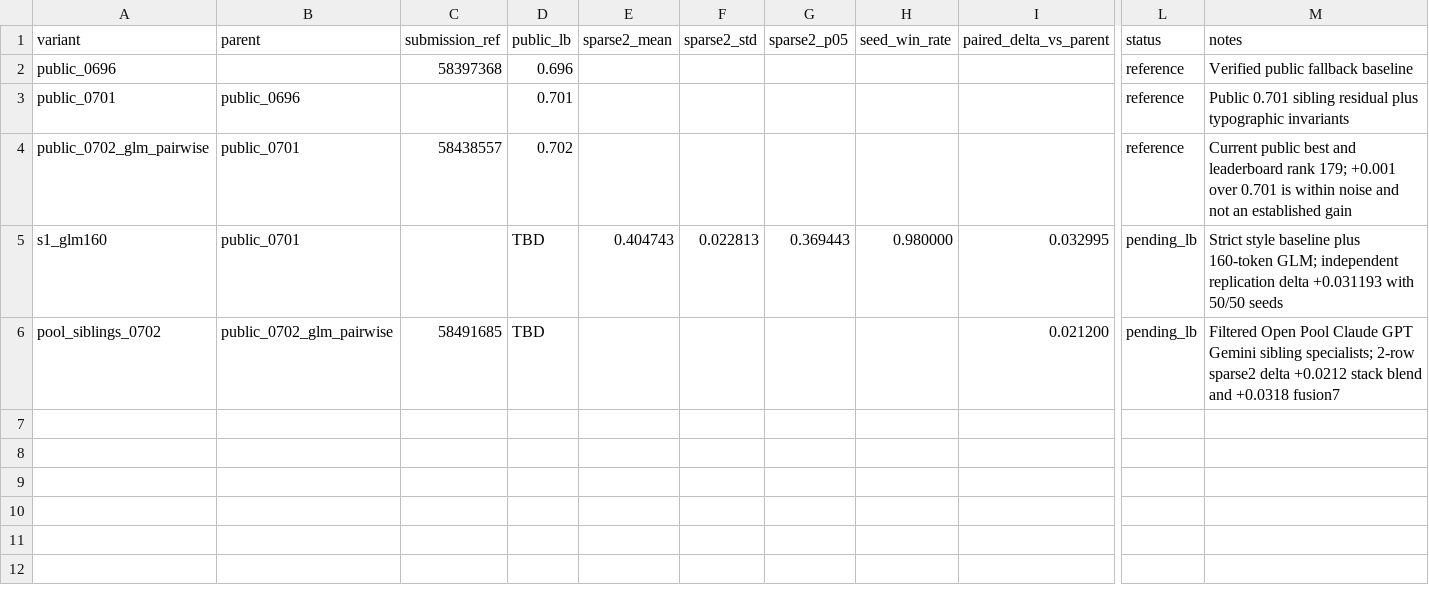
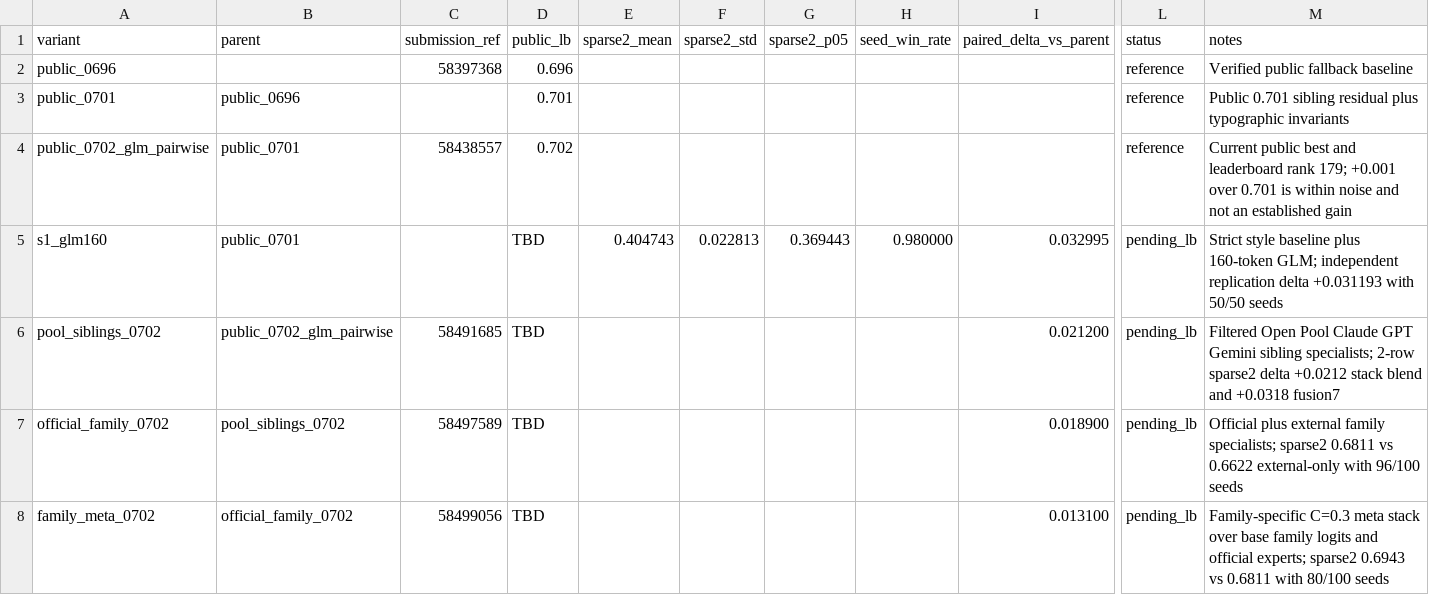
Before and after one commit to BugMaker-Pro/namellm, a CSV file: validation/lb_calibration.csv, drawn as a sheet; only a part is shown, gaps mark what is left out; rows hold the shown columns only; the diff names each change by its address in the sheet, - before the commit and + after, or states it on an @@ line.

Commit message:
Add family meta stack candidate

```diff
--- a/validation/lb_calibration.csv
+++ b/validation/lb_calibration.csv
+row 7: official_family_0702 | pool_siblings_0702 | 58497589 | TBD |  |  |  |  | 0.018900 | pending_lb | Official plus external family specialists; sparse2 0.6811 vs 0.6622 external-only with 96/100 seeds
+row 8: family_meta_0702 | official_family_0702 | 58499056 | TBD |  |  |  |  | 0.013100 | pending_lb | Family-specific C=0.3 meta stack over base family logits and official experts; sparse2 0.6943 vs 0.6811 with 80/100 seeds
```
Also changed, not shown: 11 other files.
